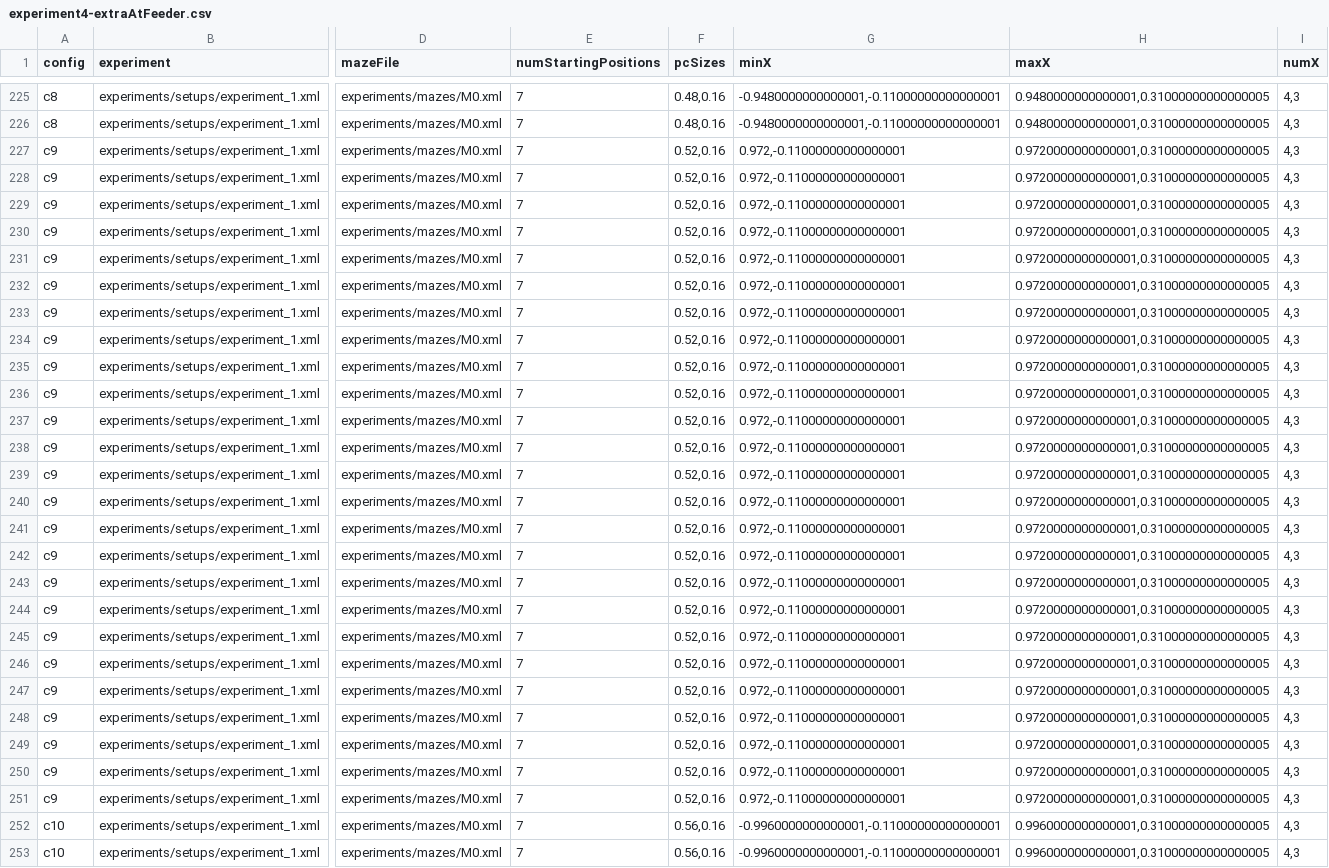
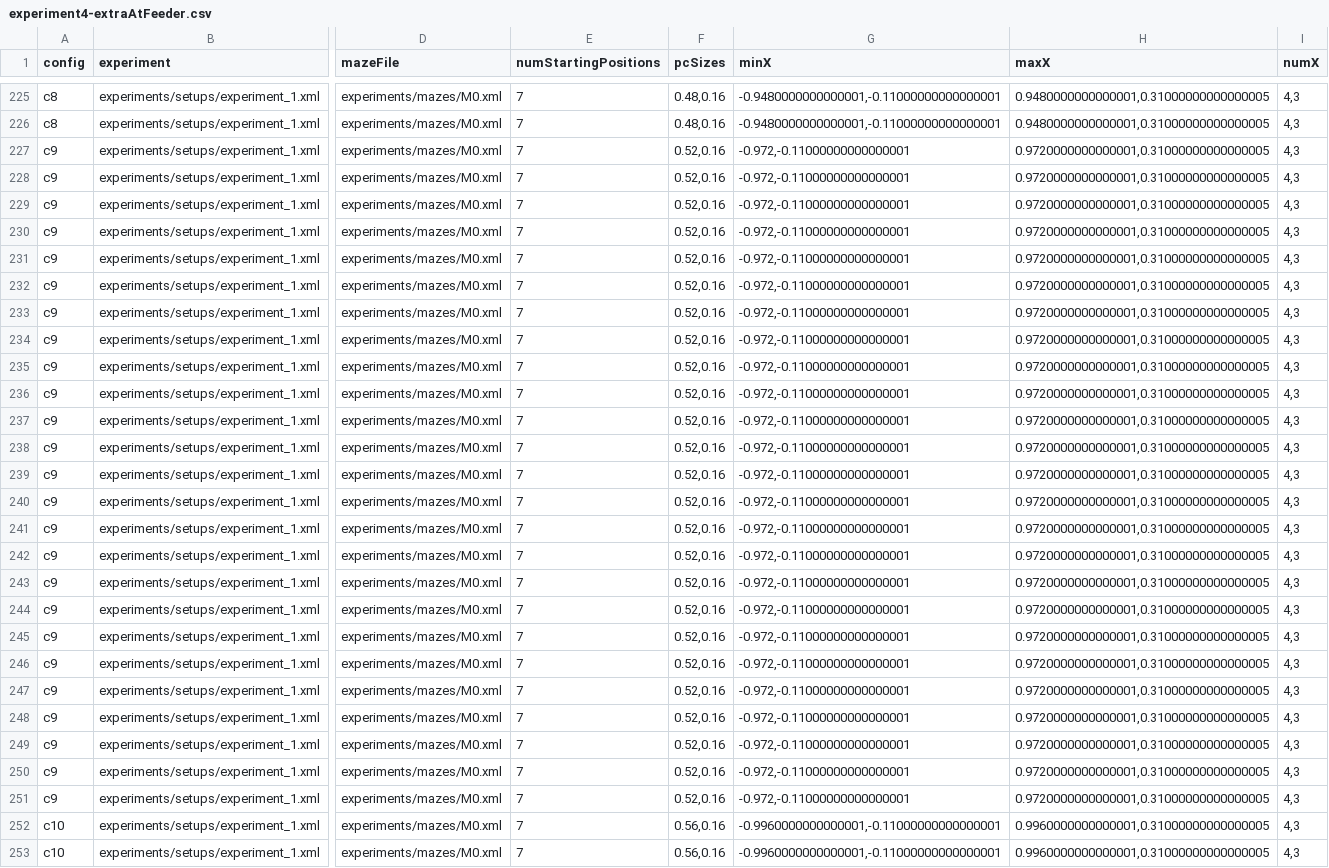
Before and after one commit to biorobaw/Multiscale-V2, a CSV file: experiments/BICY2020_modified/config_files/experiment4-extraAtFeeder.csv, drawn as a sheet; only a part is shown, gaps mark what is left out; the diff covers the shown part only; the diff names each change by its address in the sheet, - before the commit and + after, or states it on an @@ line.

```diff
--- a/experiments/BICY2020_modified/config_files/experiment4-extraAtFeeder.csv
+++ b/experiments/BICY2020_modified/config_files/experiment4-extraAtFeeder.csv
-G227:G251 (minX): 0.972,-0.11000000000000001
+G227:G251 (minX): -0.972,-0.11000000000000001
```
Also changed, not shown: 75 edited cells elsewhere in this file, experiments/BICY2020_modified/config_files/norats4.csv, 2 other files.
